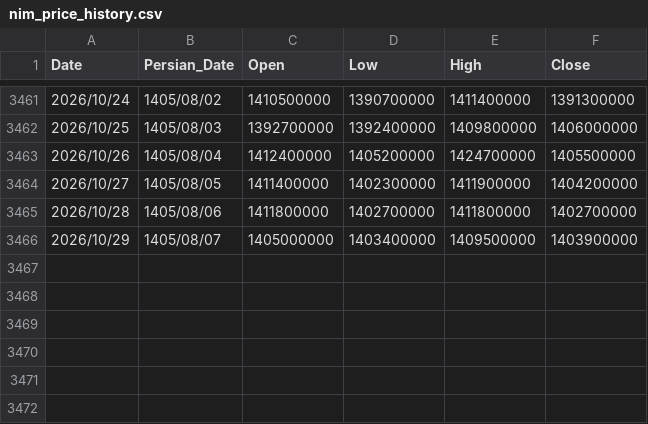
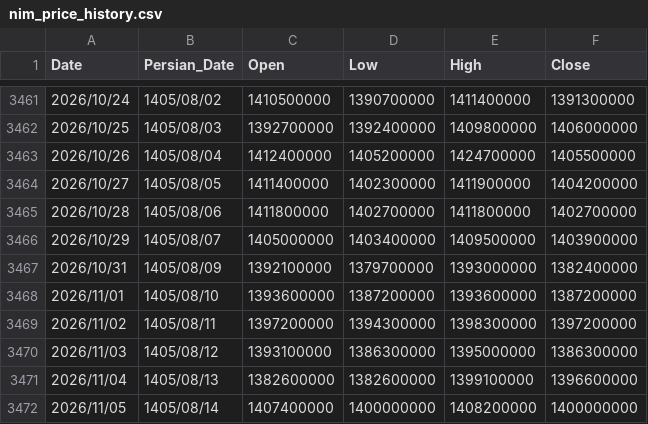
Before and after one commit to montajebii/Montala, a CSV file: assets/data/nim_price_history.csv, drawn as a sheet; only a part is shown, gaps mark what is left out; the diff names each change by its address in the sheet, - before the commit and + after, or states it on an @@ line.

```diff
--- a/assets/data/nim_price_history.csv
+++ b/assets/data/nim_price_history.csv
+row 3467: 2026/10/31 | 1405/08/09 | 1392100000 | 1379700000 | 1393000000 | 1382400000
+row 3468: 2026/11/01 | 1405/08/10 | 1393600000 | 1387200000 | 1393600000 | 1387200000
+row 3469: 2026/11/02 | 1405/08/11 | 1397200000 | 1394300000 | 1398300000 | 1397200000
+row 3470: 2026/11/03 | 1405/08/12 | 1393100000 | 1386300000 | 1395000000 | 1386300000
+row 3471: 2026/11/04 | 1405/08/13 | 1382600000 | 1382600000 | 1399100000 | 1396600000
+row 3472: 2026/11/05 | 1405/08/14 | 1407400000 | 1400000000 | 1408200000 | 1400000000
```
Also changed, not shown: assets/data/geram24_price_history.csv, assets/data/gerami_price_history.csv, 5 other files.
